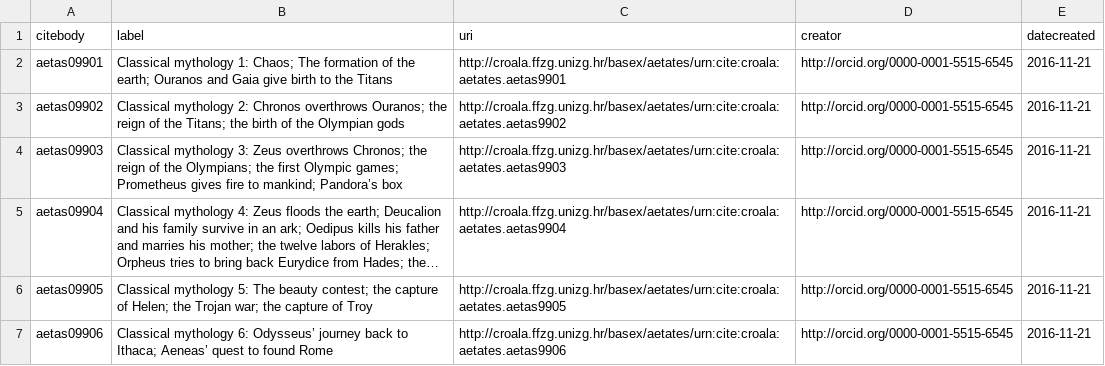
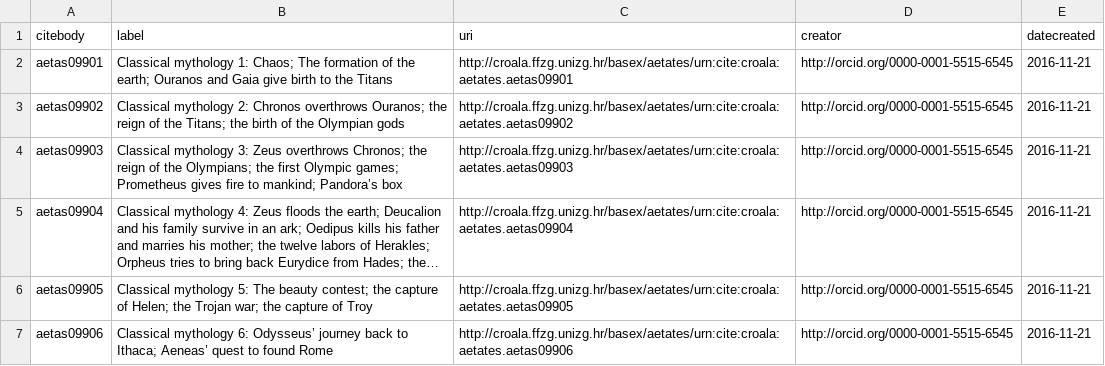
Before and after one commit to nevenjovanovic/croala-pelagios, a CSV file: csv/aetates/croala-aetates-myth.csv, drawn as a sheet; long unchanged cells end in …; the diff names each change by its address in the sheet, - before the commit and + after, or states it on an @@ line.

Commit message:
Correct URL for the CITE period id

```diff
--- a/csv/aetates/croala-aetates-myth.csv
+++ b/csv/aetates/croala-aetates-myth.csv
-C2 (uri): http://croala.ffzg.unizg.hr/basex/aetates/urn:cite:croala:aetates.aetas9901
+C2 (uri): http://croala.ffzg.unizg.hr/basex/aetates/urn:cite:croala:aetates.aetas09901
-C3 (uri): http://croala.ffzg.unizg.hr/basex/aetates/urn:cite:croala:aetates.aetas9902
+C3 (uri): http://croala.ffzg.unizg.hr/basex/aetates/urn:cite:croala:aetates.aetas09902
-C4 (uri): http://croala.ffzg.unizg.hr/basex/aetates/urn:cite:croala:aetates.aetas9903
+C4 (uri): http://croala.ffzg.unizg.hr/basex/aetates/urn:cite:croala:aetates.aetas09903
-C5 (uri): http://croala.ffzg.unizg.hr/basex/aetates/urn:cite:croala:aetates.aetas9904
+C5 (uri): http://croala.ffzg.unizg.hr/basex/aetates/urn:cite:croala:aetates.aetas09904
-C6 (uri): http://croala.ffzg.unizg.hr/basex/aetates/urn:cite:croala:aetates.aetas9905
+C6 (uri): http://croala.ffzg.unizg.hr/basex/aetates/urn:cite:croala:aetates.aetas09905
-C7 (uri): http://croala.ffzg.unizg.hr/basex/aetates/urn:cite:croala:aetates.aetas9906
+C7 (uri): http://croala.ffzg.unizg.hr/basex/aetates/urn:cite:croala:aetates.aetas09906
```
